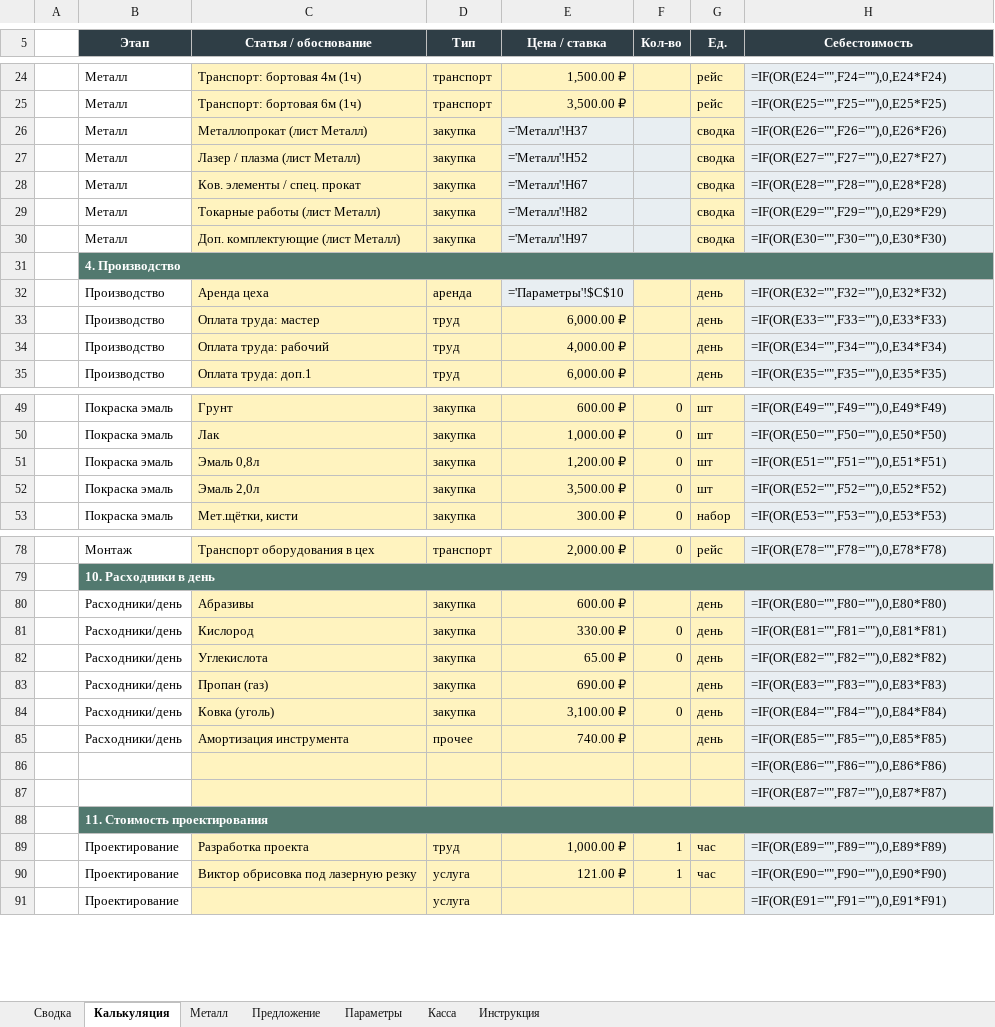
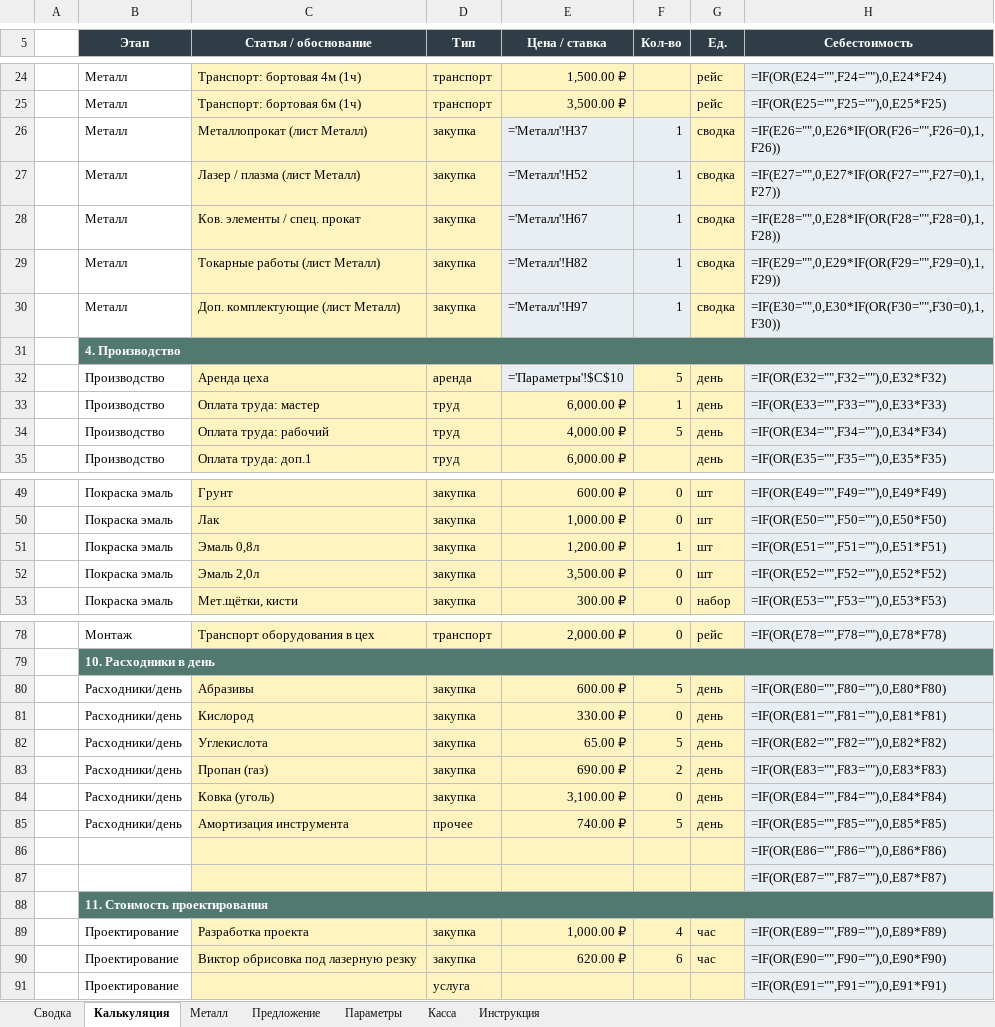
Before and after one commit to annashhe/cenzyk-art, an Excel workbook: templates/Калькуляция_проект_v1.xlsx, sheet Калькуляция, drawn as a sheet; only a part is shown, gaps mark what is left out; values as stored, in another font and other column widths than the file's, no borders; formulas without a stored value are shown as written; the diff names each change by its address in the sheet, - before the commit and + after, or states it on an @@ line.

```diff
--- a/templates/Калькуляция_проект_v1.xlsx (sheet Калькуляция)
+++ b/templates/Калькуляция_проект_v1.xlsx (sheet Калькуляция)
-F26:F30 (Кол-во): (empty)
+F26:F30 (Кол-во): 1
-H26 (Себестоимость): =IF(OR(E26="",F26=""),0,E26*F26)
+H26 (Себестоимость): =IF(E26="",0,E26*IF(OR(F26="",F26=0),1,F26))
-H27 (Себестоимость): =IF(OR(E27="",F27=""),0,E27*F27)
+H27 (Себестоимость): =IF(E27="",0,E27*IF(OR(F27="",F27=0),1,F27))
-H28 (Себестоимость): =IF(OR(E28="",F28=""),0,E28*F28)
+H28 (Себестоимость): =IF(E28="",0,E28*IF(OR(F28="",F28=0),1,F28))
-H29 (Себестоимость): =IF(OR(E29="",F29=""),0,E29*F29)
+H29 (Себестоимость): =IF(E29="",0,E29*IF(OR(F29="",F29=0),1,F29))
-H30 (Себестоимость): =IF(OR(E30="",F30=""),0,E30*F30)
+H30 (Себестоимость): =IF(E30="",0,E30*IF(OR(F30="",F30=0),1,F30))
-F32 (Кол-во): (empty)
+F32 (Кол-во): 5
-F33 (Кол-во): (empty)
+F33 (Кол-во): 1
-F34 (Кол-во): (empty)
+F34 (Кол-во): 5
-F51 (Кол-во): 0
+F51 (Кол-во): 1
-F80 (Кол-во): (empty)
+F80 (Кол-во): 5
-F82 (Кол-во): 0
+F82 (Кол-во): 5
-F83 (Кол-во): (empty)
+F83 (Кол-во): 2
-F85 (Кол-во): (empty)
+F85 (Кол-во): 5
-D89 (Тип): труд
+D89 (Тип): закупка
-F89 (Кол-во): 1
+F89 (Кол-во): 4
-D90 (Тип): услуга
+D90 (Тип): закупка
-E90 (Цена / ставка): 121.00 ₽
+E90 (Цена / ставка): 620.00 ₽
-F90 (Кол-во): 1
+F90 (Кол-во): 6
```
Also changed, not shown: sheet Металл, sheet Сводка, templates/Kalkulyaciya_proekt_v1.xlsx, 1 other file.
